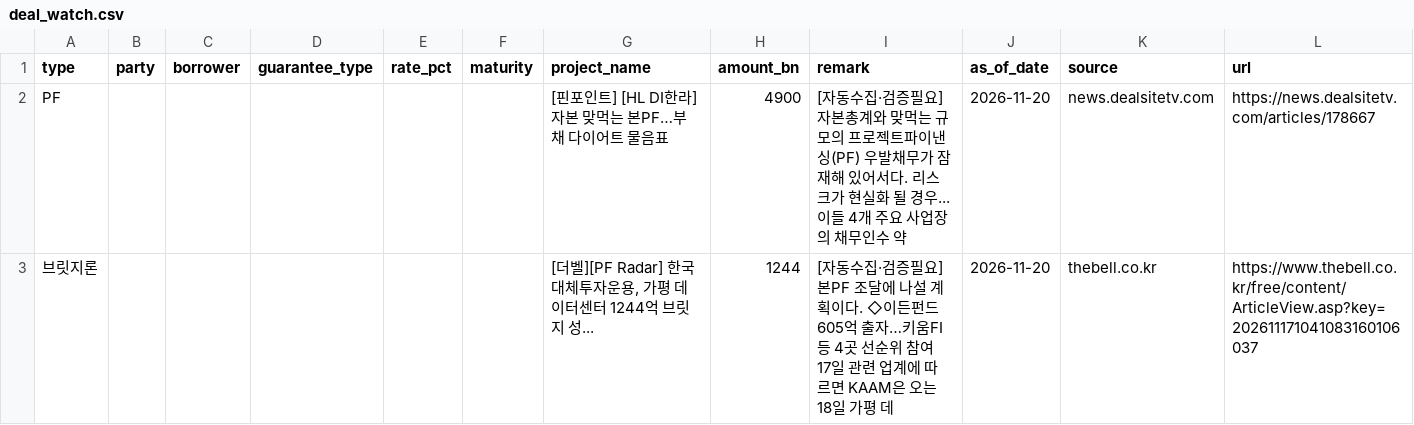
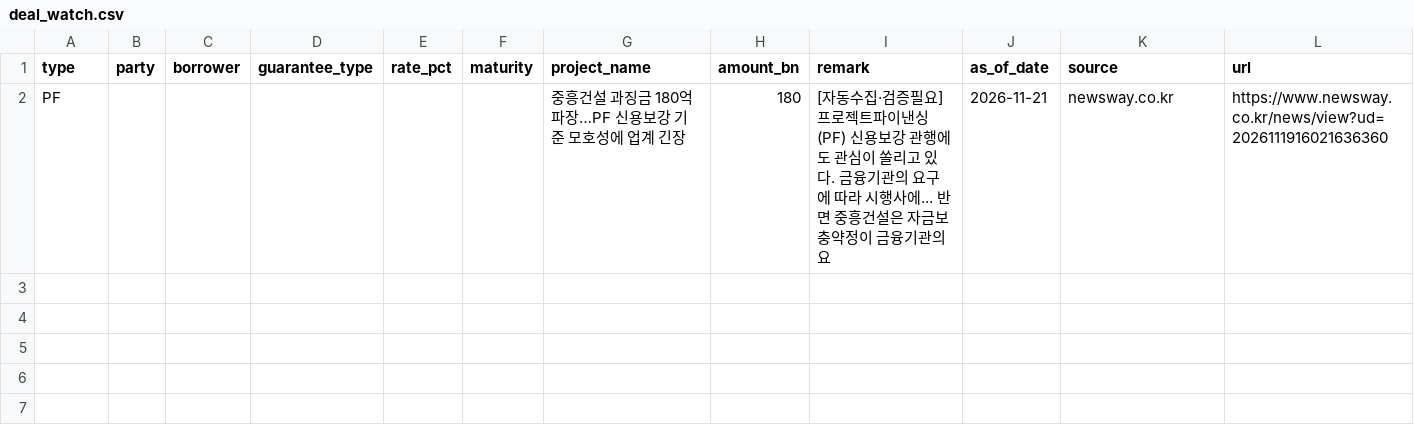
Before and after one commit to naqmin999-sketch/pf-daily-mail, a CSV file: manual_data/deal_watch.csv, drawn as a sheet.

```diff
--- a/manual_data/deal_watch.csv
+++ b/manual_data/deal_watch.csv
@@ -1,3 +1,2 @@
 type,party,borrower,guarantee_type,rate_pct,maturity,project_name,amount_bn,remark,as_of_date,source,url
-PF,,,,,,[핀포인트] [HL DI한라] 자본 맞먹는 본PF…부채 다이어트 물음표,4900,[자동수집·검증필요] 자본총계와 맞먹는 규모의 프로젝트파이낸싱(PF) 우발채무가 잠재해 있어서다. 리스크가 현실화 될 경우... 이들 4개 주요 사업장의 채무인수 약,2026-11-20,news.dealsitetv.com,https://news.dealsitetv.com/articles/178667
-브릿지론,,,,,,"[더벨][PF Radar] 한국대체투자운용, 가평 데이터센터 1244억 브릿지 성...",1244,[자동수집·검증필요] 본PF 조달에 나설 계획이다. ◇이든펀드 605억 출자…키움FI 등 4곳 선순위 참여 17일 관련 업계에 따르면 KAAM은 오는 18일 가평 데,2026-11-20,thebell.co.kr,https://www.thebell.co.kr/free/content/ArticleView.asp?key=202611171041083160106037
+PF,,,,,,중흥건설 과징금 180억 파장…PF 신용보강 기준 모호성에 업계 긴장,180,[자동수집·검증필요] 프로젝트파이낸싱(PF) 신용보강 관행에도 관심이 쏠리고 있다. 금융기관의 요구에 따라 시행사에... 반면 중흥건설은 자금보충약정이 금융기관의 요,2026-11-21,newsway.co.kr,https://www.newsway.co.kr/news/view?ud=2026111916021636360
```
Also changed, not shown: manual_data/deal_history.csv, 1 other file.
